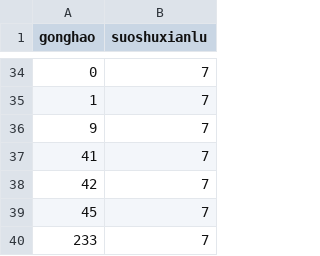
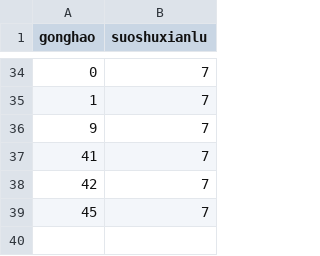
Before and after one commit to wsxq2/BusSecurityManagement, a CSV file: front-end/c/csv/SiJi.csv, drawn as a sheet; only a part is shown, gaps mark what is left out.

```diff
--- a/front-end/c/csv/SiJi.csv
+++ b/front-end/c/csv/SiJi.csv
@@ -39,2 +39 @@ gonghao,suoshuxianlu
 "45","7"
-"233","7"
```
Also changed, not shown: front-end/c/csv/CheLiang.csv, front-end/c/csv/RenYuan.csv, 7 other files.
